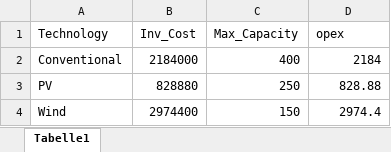
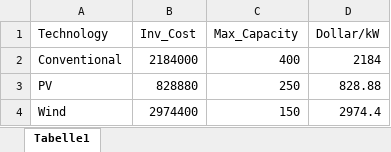
Before and after one commit to martabresco/optimization_code, an Excel workbook: benders decomposition/Investment.xlsx, sheet Tabelle1, drawn as a sheet; values as stored, in another font and other column widths than the file's, no borders; the diff names each change by its address in the sheet, - before the commit and + after, or states it on an @@ line.

Commit message:
update files

```diff
--- a/benders decomposition/Investment.xlsx (sheet Tabelle1)
+++ b/benders decomposition/Investment.xlsx (sheet Tabelle1)
-D1: opex
+D1: Dollar/kW
```
